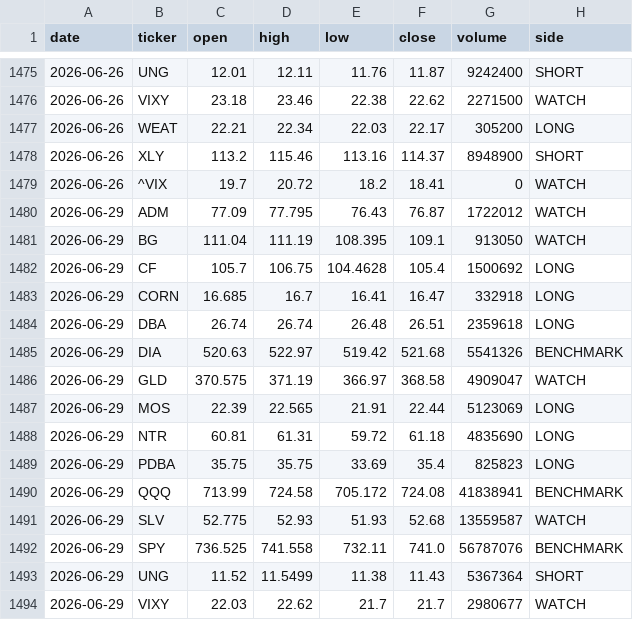
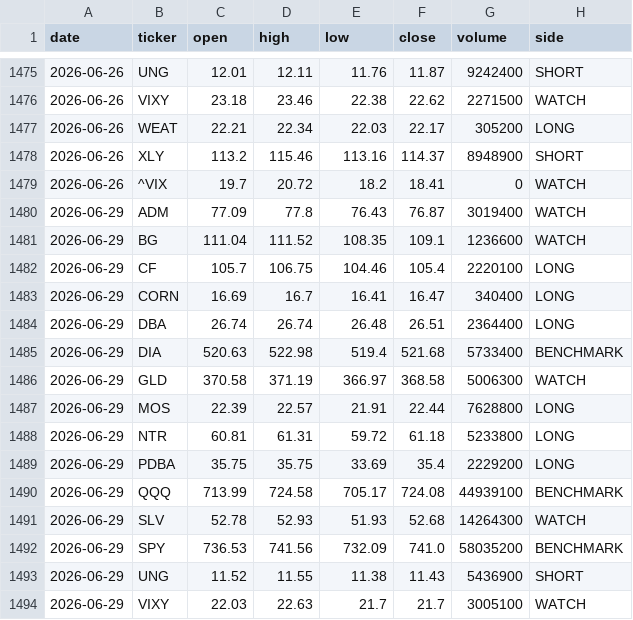
Before and after one commit to gohjhb92/Iran-War, a CSV file: docs/food-shock/tracker.csv, drawn as a sheet; only a part is shown, gaps mark what is left out; the diff covers the shown part only.

```diff
--- a/docs/food-shock/tracker.csv
+++ b/docs/food-shock/tracker.csv
@@ -1479,16 +1479,16 @@ date,ticker,open,high,low,close,volume,side
 2026-06-26,^VIX,19.7,20.72,18.2,18.41,0,WATCH
-2026-06-29,ADM,77.09,77.795,76.43,76.87,1722012,WATCH
-2026-06-29,BG,111.04,111.19,108.395,109.1,913050,WATCH
-2026-06-29,CF,105.7,106.75,104.4628,105.4,1500692,LONG
-2026-06-29,CORN,16.685,16.7,16.41,16.47,332918,LONG
-2026-06-29,DBA,26.74,26.74,26.48,26.51,2359618,LONG
-2026-06-29,DIA,520.63,522.97,519.42,521.68,5541326,BENCHMARK
-2026-06-29,GLD,370.575,371.19,366.97,368.58,4909047,WATCH
-2026-06-29,MOS,22.39,22.565,21.91,22.44,5123069,LONG
-2026-06-29,NTR,60.81,61.31,59.72,61.18,4835690,LONG
-2026-06-29,PDBA,35.75,35.75,33.69,35.4,825823,LONG
-2026-06-29,QQQ,713.99,724.58,705.172,724.08,41838941,BENCHMARK
-2026-06-29,SLV,52.775,52.93,51.93,52.68,13559587,WATCH
-2026-06-29,SPY,736.525,741.558,732.11,741.0,56787076,BENCHMARK
-2026-06-29,UNG,11.52,11.5499,11.38,11.43,5367364,SHORT
-2026-06-29,VIXY,22.03,22.62,21.7,21.7,2980677,WATCH
+2026-06-29,ADM,77.09,77.8,76.43,76.87,3019400,WATCH
+2026-06-29,BG,111.04,111.52,108.35,109.1,1236600,WATCH
+2026-06-29,CF,105.7,106.75,104.46,105.4,2220100,LONG
+2026-06-29,CORN,16.69,16.7,16.41,16.47,340400,LONG
+2026-06-29,DBA,26.74,26.74,26.48,26.51,2364400,LONG
+2026-06-29,DIA,520.63,522.98,519.4,521.68,5733400,BENCHMARK
+2026-06-29,GLD,370.58,371.19,366.97,368.58,5006300,WATCH
+2026-06-29,MOS,22.39,22.57,21.91,22.44,7628800,LONG
+2026-06-29,NTR,60.81,61.31,59.72,61.18,5233800,LONG
+2026-06-29,PDBA,35.75,35.75,33.69,35.4,2229200,LONG
+2026-06-29,QQQ,713.99,724.58,705.17,724.08,44939100,BENCHMARK
+2026-06-29,SLV,52.78,52.93,51.93,52.68,14264300,WATCH
+2026-06-29,SPY,736.53,741.56,732.09,741.0,58035200,BENCHMARK
+2026-06-29,UNG,11.52,11.55,11.38,11.43,5436900,SHORT
+2026-06-29,VIXY,22.03,22.63,21.7,21.7,3005100,WATCH
```
Also changed, not shown: 18 added rows and 4 edited cells elsewhere in this file, food-shock/tracker.csv.
